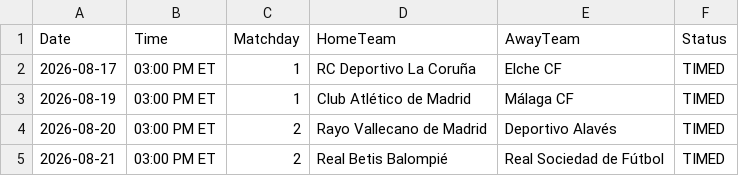
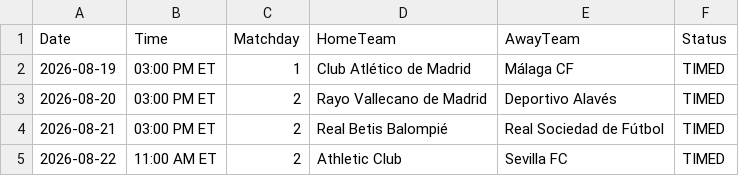
Before and after one commit to gmalbert/la-liga, a CSV file: data_files/upcoming_fixtures.csv, drawn as a sheet; only a part is shown; the shorter side is filled out with more unchanged rows.

```diff
--- a/data_files/upcoming_fixtures.csv
+++ b/data_files/upcoming_fixtures.csv
@@ -1,3 +1,2 @@
 Date,Time,Matchday,HomeTeam,AwayTeam,Status
-2026-08-17,03:00 PM ET,1,RC Deportivo La Coruña,Elche CF,TIMED
 2026-08-19,03:00 PM ET,1,Club Atlético de Madrid,Málaga CF,TIMED
```
Also changed, not shown: data_files/raw/match_weather.csv, data_files/raw/odds.csv, 4 other files.
